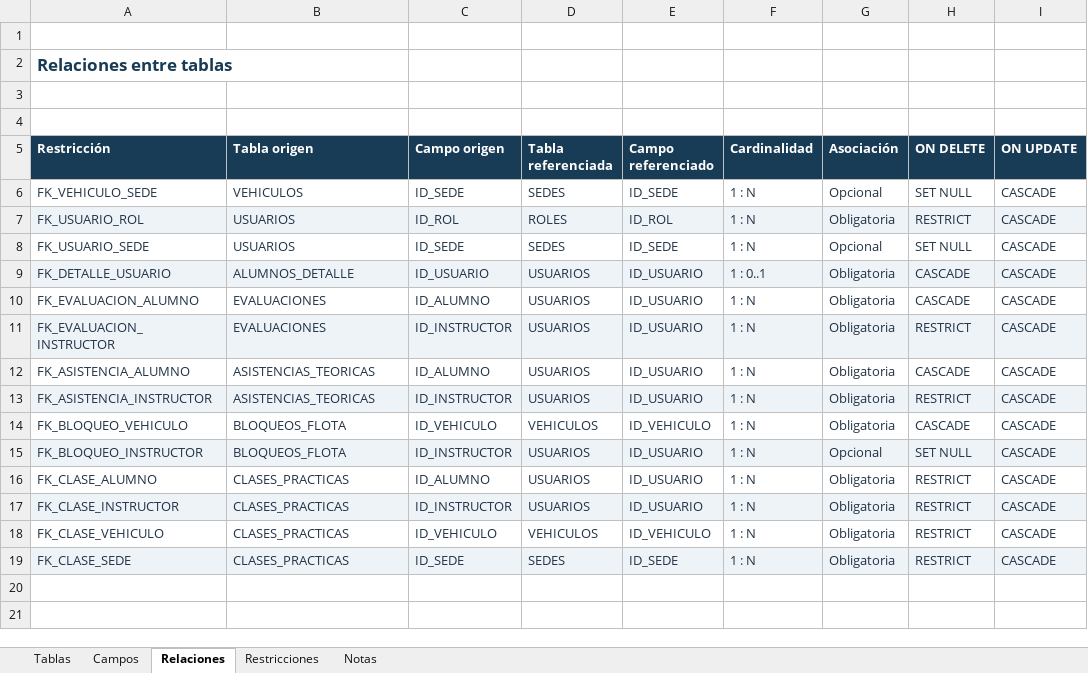
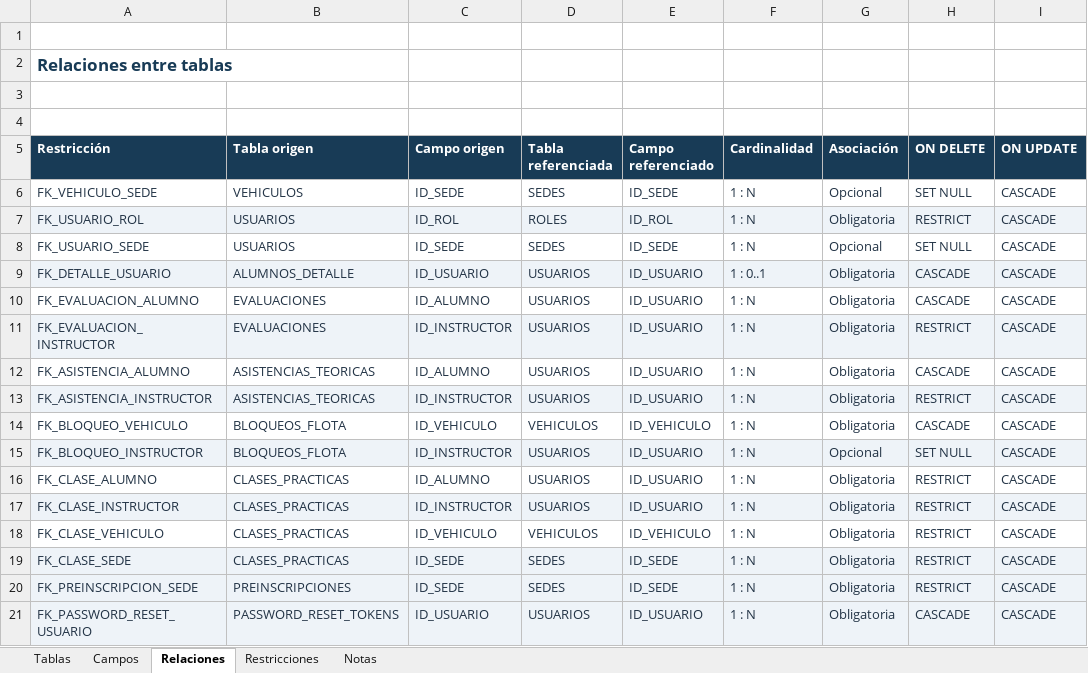
Before and after one commit to Gavoo0/capstone, an Excel workbook: Fase 2/Evidencias Grupales/Diccionario_de_datos_escuela_conductores.xlsx, sheet Relaciones, drawn as a sheet; values as stored, in another font and other column widths than the file's, no borders; table styles not drawn; the diff names each change by its address in the sheet, - before the commit and + after, or states it on an @@ line.

```diff
--- a/Fase 2/Evidencias Grupales/Diccionario_de_datos_escuela_conductores.xlsx (sheet Relaciones)
+++ b/Fase 2/Evidencias Grupales/Diccionario_de_datos_escuela_conductores.xlsx (sheet Relaciones)
+row 20: FK_PREINSCRIPCION_SEDE | PREINSCRIPCIONES | ID_SEDE | SEDES | ID_SEDE | 1 : N | Obligatoria | RESTRICT | CASCADE
+row 21: FK_PASSWORD_RESET_USUARIO | PASSWORD_RESET_TOKENS | ID_USUARIO | USUARIOS | ID_USUARIO | 1 : N | Obligatoria | CASCADE | CASCADE
```
Also changed, not shown: sheet Campos, sheet Restricciones, sheet Tablas, sheet Notas, 2 other files.
